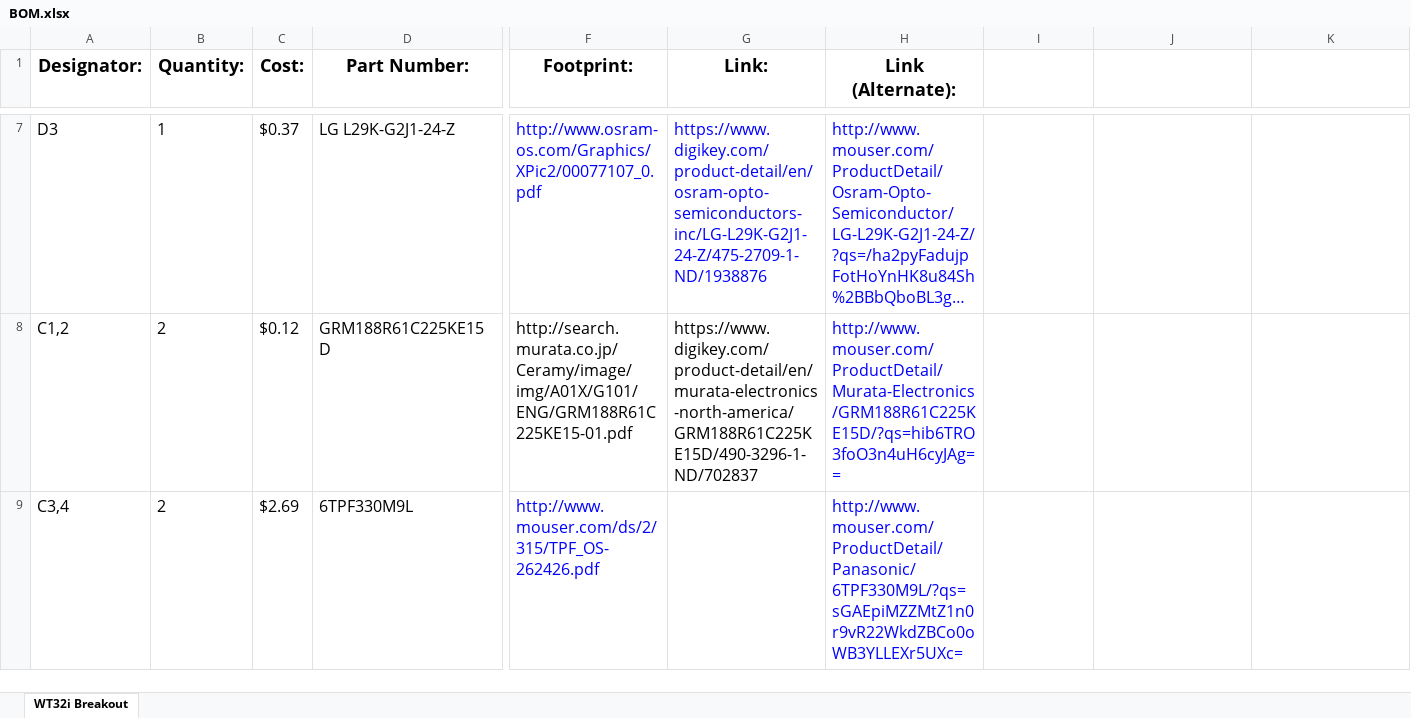
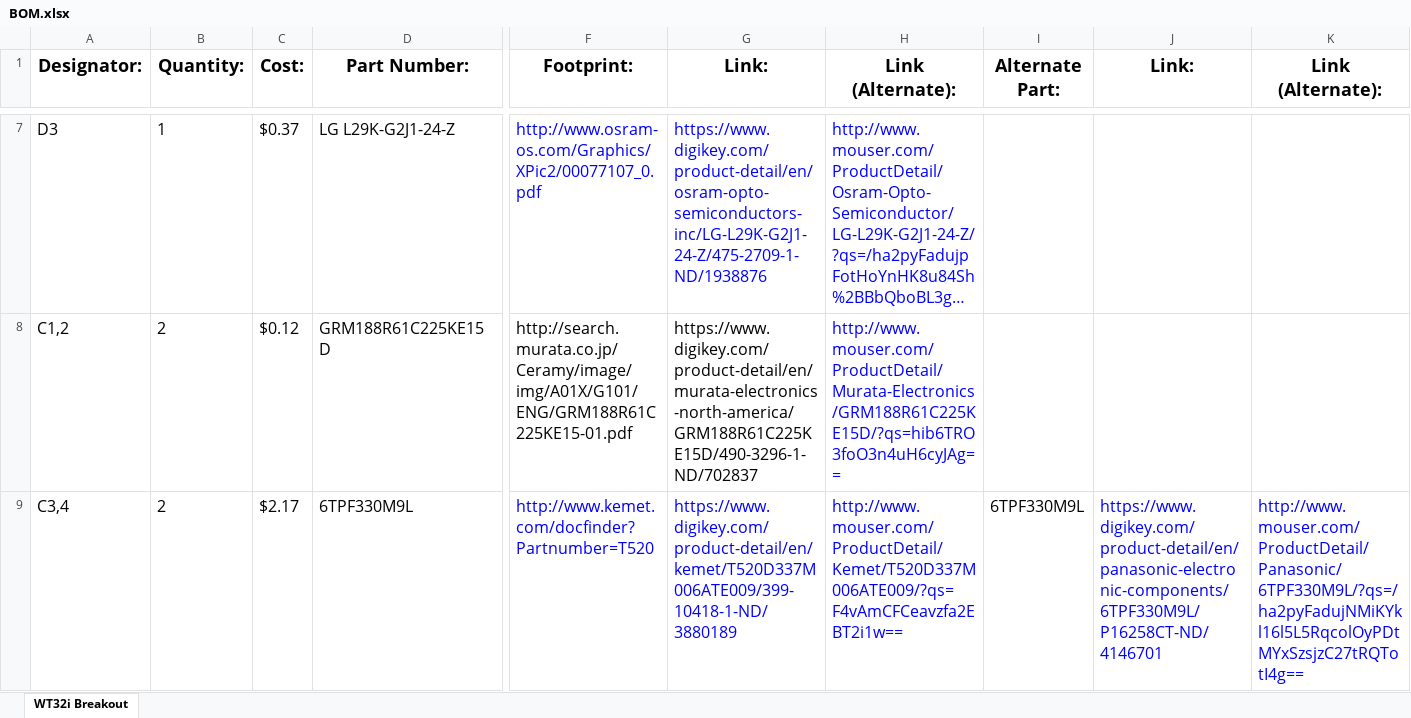
Before and after one commit to EmbeddedDesign/GotT-Translation-Circuit, an Excel workbook: Electrical/Test Boards/WT32i_Breakout/BOM.xlsx, sheet WT32i Breakout, drawn as a sheet; only a part is shown, gaps mark what is left out; long unchanged cells end in …; values as stored, in another font and other column widths than the file's, no borders; the diff covers the shown part only; the diff names each change by its address in the sheet, - before the commit and + after, or states it on an @@ line.

```diff
--- a/Electrical/Test Boards/WT32i_Breakout/BOM.xlsx (sheet WT32i Breakout)
+++ b/Electrical/Test Boards/WT32i_Breakout/BOM.xlsx (sheet WT32i Breakout)
-I1: (empty)
+I1: Alternate Part:
-J1: (empty)
+J1: Link:
-K1: (empty)
+K1: Link (Alternate):
-C9 (Cost:): $2.69
+C9 (Cost:): $2.17
-F9 (Footprint:): http://www.mouser.com/ds/2/315/TPF_OS-262426.pdf
+F9 (Footprint:): http://www.kemet.com/docfinder?Partnumber=T520
-G9 (Link:): (empty)
+G9 (Link:): https://www.digikey.com/product-detail/en/kemet/T520D337M006ATE009/399-10418-1-ND/3880189
-H9 (Link (Alternate):): http://www.mouser.com/ProductDetail/Panasonic/6TPF330M9L/?qs=sGAEpiMZZMtZ1n0r9vR22WkdZBCo0oWB3YLLEXr5UXc=
+H9 (Link (Alternate):): http://www.mouser.com/ProductDetail/Kemet/T520D337M006ATE009/?qs=F4vAmCFCeavzfa2EBT2i1w==
-I9 (Alternate Part:): (empty)
+I9 (Alternate Part:): 6TPF330M9L
-J9 (Link:): (empty)
+J9 (Link:): https://www.digikey.com/product-detail/en/panasonic-electronic-components/6TPF330M9L/P16258CT-ND/4146701
-K9 (Link (Alternate):): (empty)
+K9 (Link (Alternate):): http://www.mouser.com/ProductDetail/Panasonic/6TPF330M9L/?qs=/ha2pyFadujNMiKYkl16l5L5RqcolOyPDtMYxSzsjzC27tRQTotI4g==
```
Also changed, not shown: 2 edited cells elsewhere in this sheet, Electrical/Test Boards/Lights_Breakout/BOM.xlsx, 7 other files.
